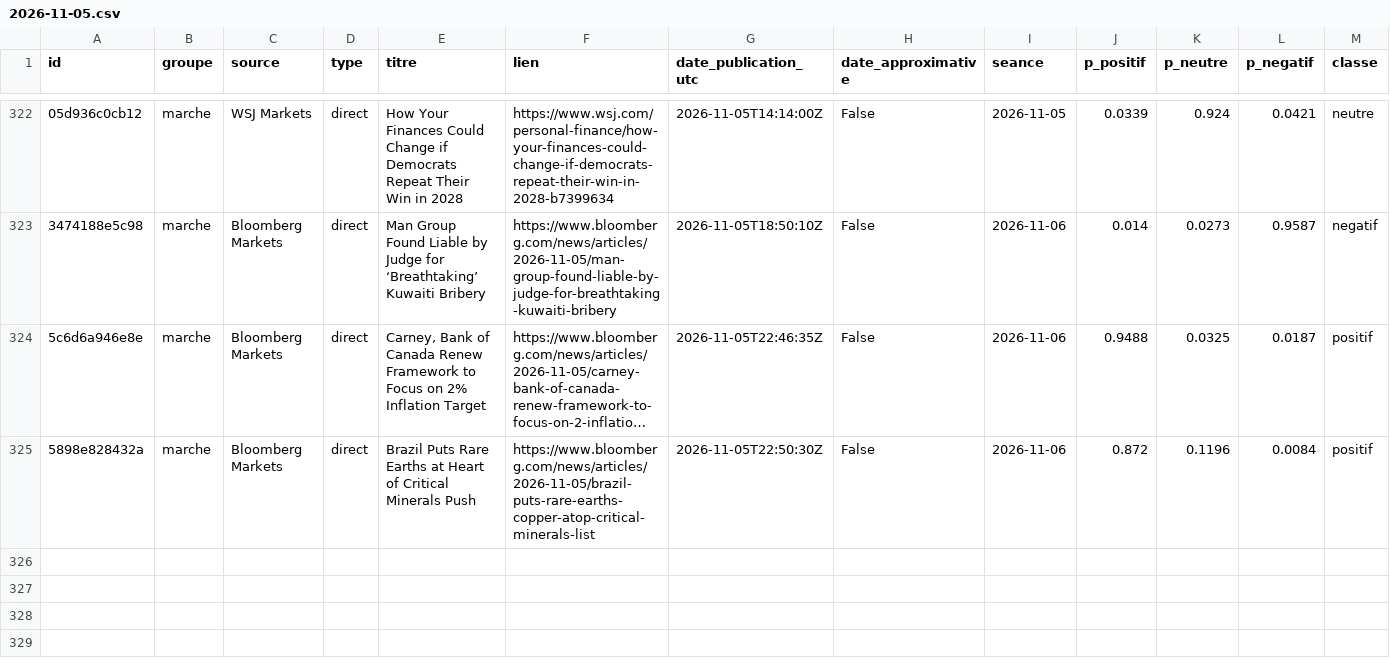
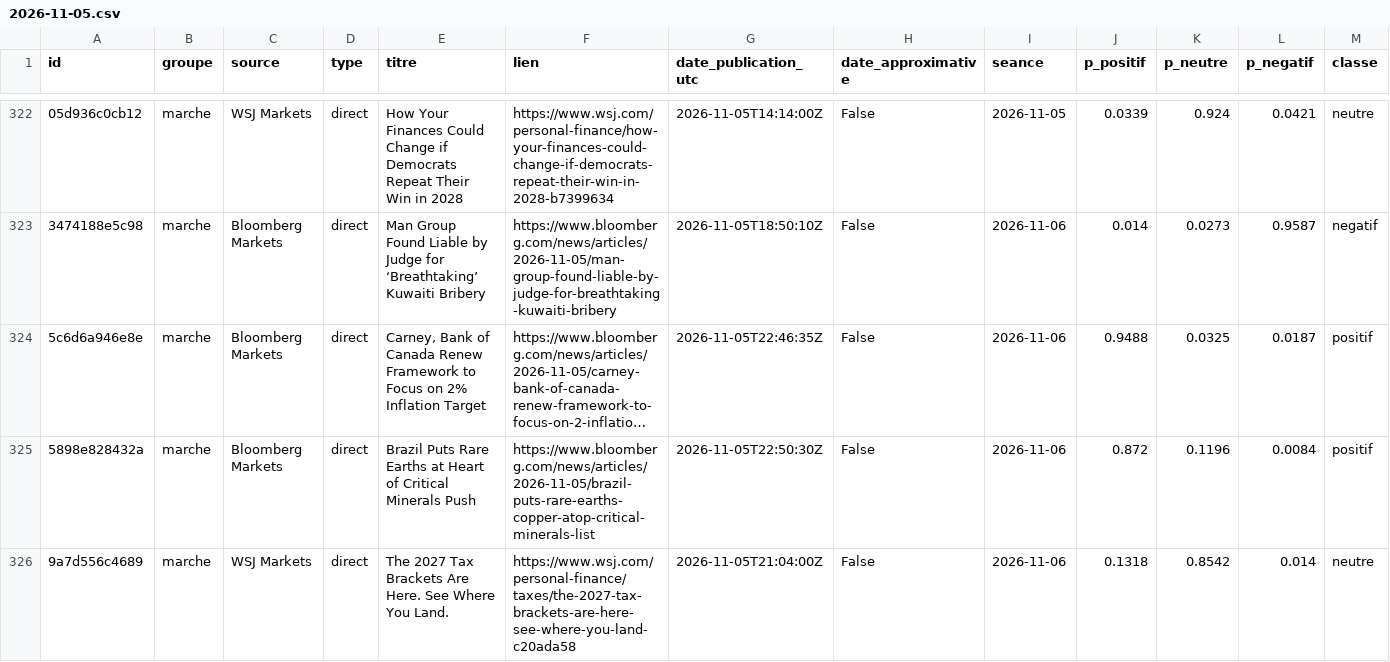
Before and after one commit to Gaaabbb444/contrepoint, a CSV file: data/titres/2026/11/2026-11-05.csv, drawn as a sheet; only a part is shown, gaps mark what is left out; long unchanged cells end in …; rows hold the shown columns only; the diff names each change by its address in the sheet, - before the commit and + after, or states it on an @@ line.

```diff
--- a/data/titres/2026/11/2026-11-05.csv
+++ b/data/titres/2026/11/2026-11-05.csv
+row 326: 9a7d556c4689 | marche | WSJ Markets | direct | The 2027 Tax Brackets Are Here. See Where You Land. | https://www.wsj.com/personal-finance/taxes/the-2027-tax-brackets-are-here-see-where-you-land-c20ada58 | 2026-11-05T21:04:00Z | False | 2026-11-06 | 0.1318 | 0.8542 | 0.014 | neutre
```
Also changed, not shown: data/journal_execution.csv, 1 other file.
